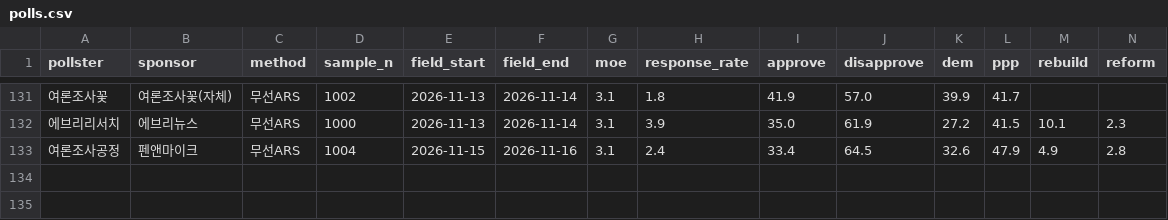
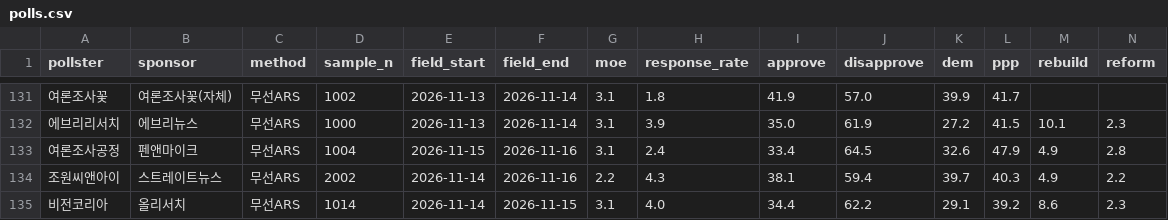
Before and after one commit to baebong3/poll-trend, a CSV file: data/polls.csv, drawn as a sheet; only a part is shown, gaps mark what is left out; rows hold the shown columns only; the diff names each change by its address in the sheet, - before the commit and + after, or states it on an @@ line.

Commit message:
여론조사 자동 갱신: 신규 2건 (2026-11-18)

```diff
--- a/data/polls.csv
+++ b/data/polls.csv
+row 134: 조원씨앤아이 | 스트레이트뉴스 | 무선ARS | 2002 | 2026-11-14 | 2026-11-16 | 2.2 | 4.3 | 38.1 | 59.4 | 39.7 | 40.3 | 4.9 | 2.2
+row 135: 비전코리아 | 올리서치 | 무선ARS | 1014 | 2026-11-14 | 2026-11-15 | 3.1 | 4.0 | 34.4 | 62.2 | 29.1 | 39.2 | 8.6 | 2.3
```
